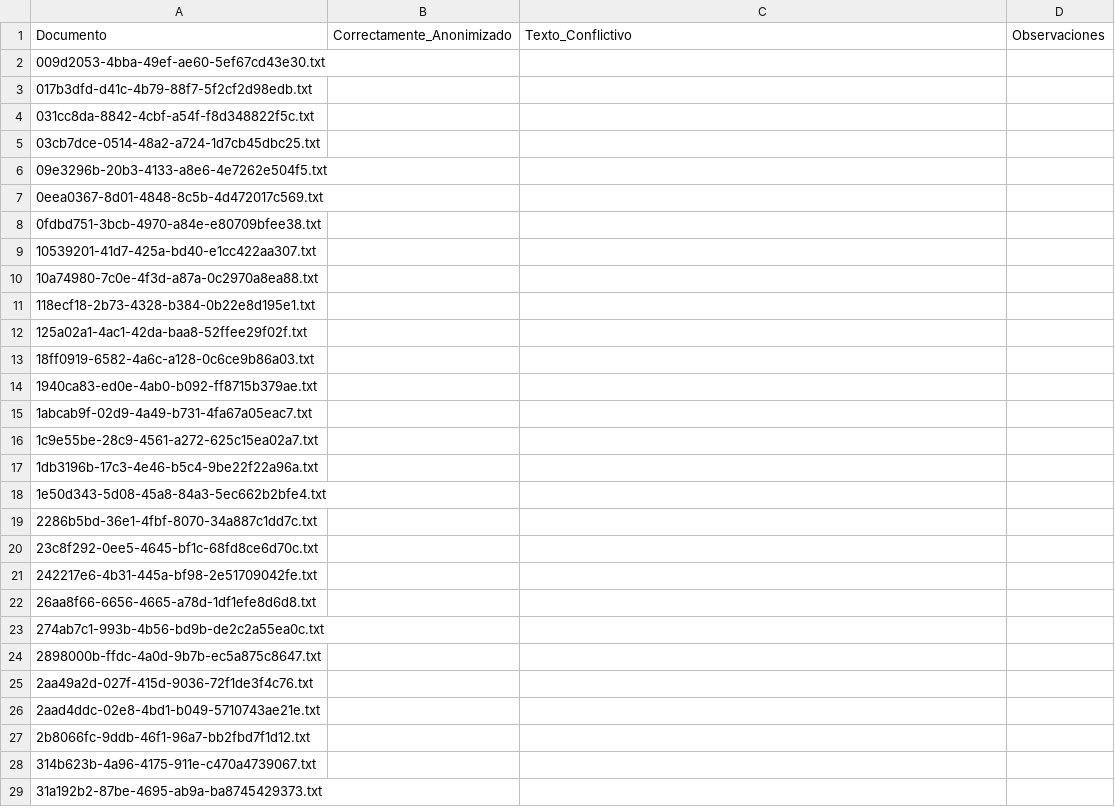
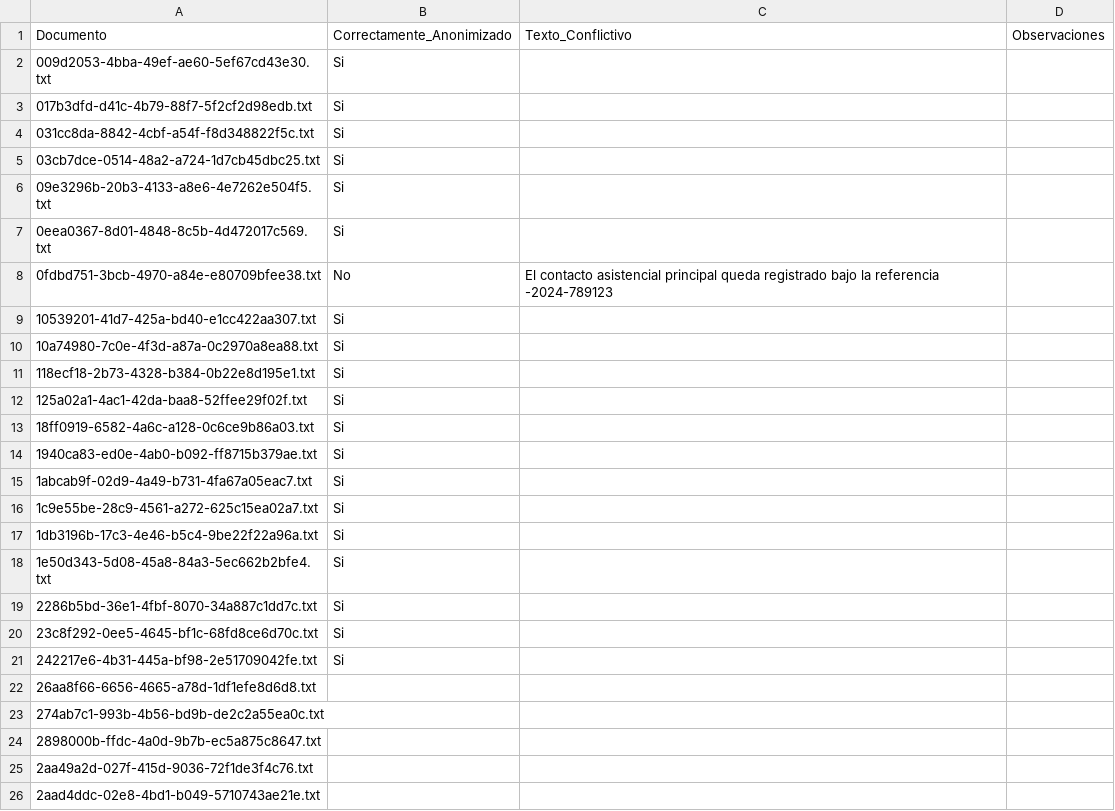
Before and after one commit to bassegoda/generate_corpus_anonimizacion, a CSV file: docs_revisar/Octavi/validacion_Octavi.csv, drawn as a sheet; only a part is shown; the shorter side is filled out with more unchanged rows.

Commit message:
Update validacion_Octavi.csv

```diff
--- a/docs_revisar/Octavi/validacion_Octavi.csv
+++ b/docs_revisar/Octavi/validacion_Octavi.csv
@@ -1,22 +1,22 @@
 Documento,Correctamente_Anonimizado,Texto_Conflictivo,Observaciones
-009d2053-4bba-49ef-ae60-5ef67cd43e30.txt,,,
-017b3dfd-d41c-4b79-88f7-5f2cf2d98edb.txt,,,
-031cc8da-8842-4cbf-a54f-f8d348822f5c.txt,,,
-03cb7dce-0514-48a2-a724-1d7cb45dbc25.txt,,,
-09e3296b-20b3-4133-a8e6-4e7262e504f5.txt,,,
-0eea0367-8d01-4848-8c5b-4d472017c569.txt,,,
-0fdbd751-3bcb-4970-a84e-e80709bfee38.txt,,,
-10539201-41d7-425a-bd40-e1cc422aa307.txt,,,
-10a74980-7c0e-4f3d-a87a-0c2970a8ea88.txt,,,
-118ecf18-2b73-4328-b384-0b22e8d195e1.txt,,,
-125a02a1-4ac1-42da-baa8-52ffee29f02f.txt,,,
-18ff0919-6582-4a6c-a128-0c6ce9b86a03.txt,,,
-1940ca83-ed0e-4ab0-b092-ff8715b379ae.txt,,,
-1abcab9f-02d9-4a49-b731-4fa67a05eac7.txt,,,
-1c9e55be-28c9-4561-a272-625c15ea02a7.txt,,,
-1db3196b-17c3-4e46-b5c4-9be22f22a96a.txt,,,
-1e50d343-5d08-45a8-84a3-5ec662b2bfe4.txt,,,
-2286b5bd-36e1-4fbf-8070-34a887c1dd7c.txt,,,
-23c8f292-0ee5-4645-bf1c-68fd8ce6d70c.txt,,,
-242217e6-4b31-445a-bf98-2e51709042fe.txt,,,
+009d2053-4bba-49ef-ae60-5ef67cd43e30.txt,Si,,
+017b3dfd-d41c-4b79-88f7-5f2cf2d98edb.txt,Si,,
+031cc8da-8842-4cbf-a54f-f8d348822f5c.txt,Si,,
+03cb7dce-0514-48a2-a724-1d7cb45dbc25.txt,Si,,
+09e3296b-20b3-4133-a8e6-4e7262e504f5.txt,Si,,
+0eea0367-8d01-4848-8c5b-4d472017c569.txt,Si,,
+0fdbd751-3bcb-4970-a84e-e80709bfee38.txt,No,El contacto asistencial principal queda registrado bajo la referencia -2024-789123,
+10539201-41d7-425a-bd40-e1cc422aa307.txt,Si,,
+10a74980-7c0e-4f3d-a87a-0c2970a8ea88.txt,Si,,
+118ecf18-2b73-4328-b384-0b22e8d195e1.txt,Si,,
+125a02a1-4ac1-42da-baa8-52ffee29f02f.txt,Si,,
+18ff0919-6582-4a6c-a128-0c6ce9b86a03.txt,Si,,
+1940ca83-ed0e-4ab0-b092-ff8715b379ae.txt,Si,,
+1abcab9f-02d9-4a49-b731-4fa67a05eac7.txt,Si,,
+1c9e55be-28c9-4561-a272-625c15ea02a7.txt,Si,,
+1db3196b-17c3-4e46-b5c4-9be22f22a96a.txt,Si,,
+1e50d343-5d08-45a8-84a3-5ec662b2bfe4.txt,Si,,
+2286b5bd-36e1-4fbf-8070-34a887c1dd7c.txt,Si,,
+23c8f292-0ee5-4645-bf1c-68fd8ce6d70c.txt,Si,,
+242217e6-4b31-445a-bf98-2e51709042fe.txt,Si,,
 26aa8f66-6656-4665-a78d-1df1efe8d6d8.txt,,,
```
